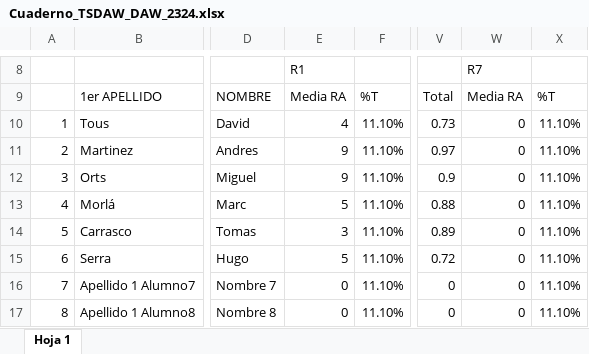
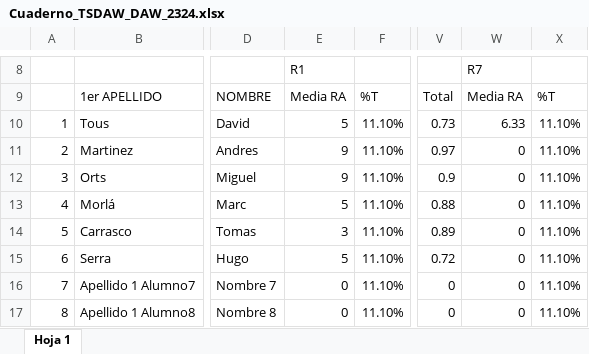
Before and after one commit to NoObX17/Proyecto-Quesito, an Excel workbook: excels/Cuaderno_TSDAW_DAW_2324.xlsx, sheet Hoja 1, drawn as a sheet; only a part is shown, gaps mark what is left out; values as stored, in another font and other column widths than the file's, no borders; charts and pictures not drawn; the diff names each change by its address in the sheet, - before the commit and + after, or states it on an @@ line.

Commit message:
Cambios en los Excels para diferentes pruebas

```diff
--- a/excels/Cuaderno_TSDAW_DAW_2324.xlsx (sheet Hoja 1)
+++ b/excels/Cuaderno_TSDAW_DAW_2324.xlsx (sheet Hoja 1)
-E10: 4
+E10: 5
-W10: 0
+W10: 6.33
```
Also changed, not shown: excels/Cuaderno_TSDAW_EIE_2324.xlsx.
